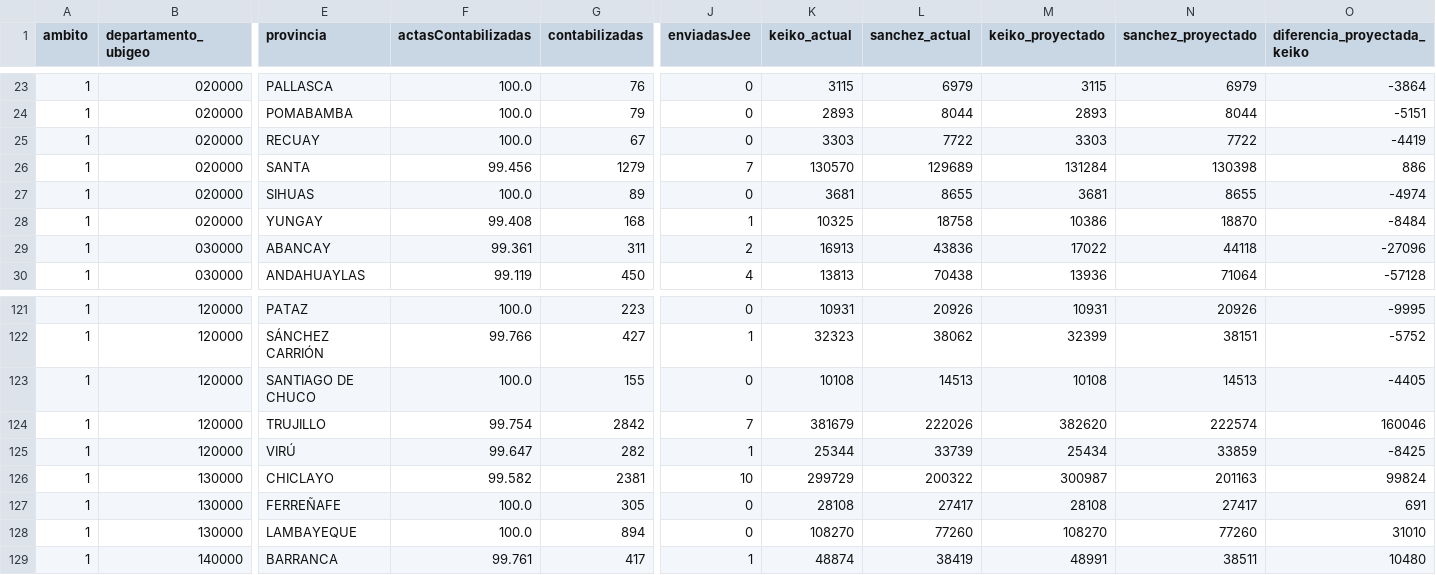
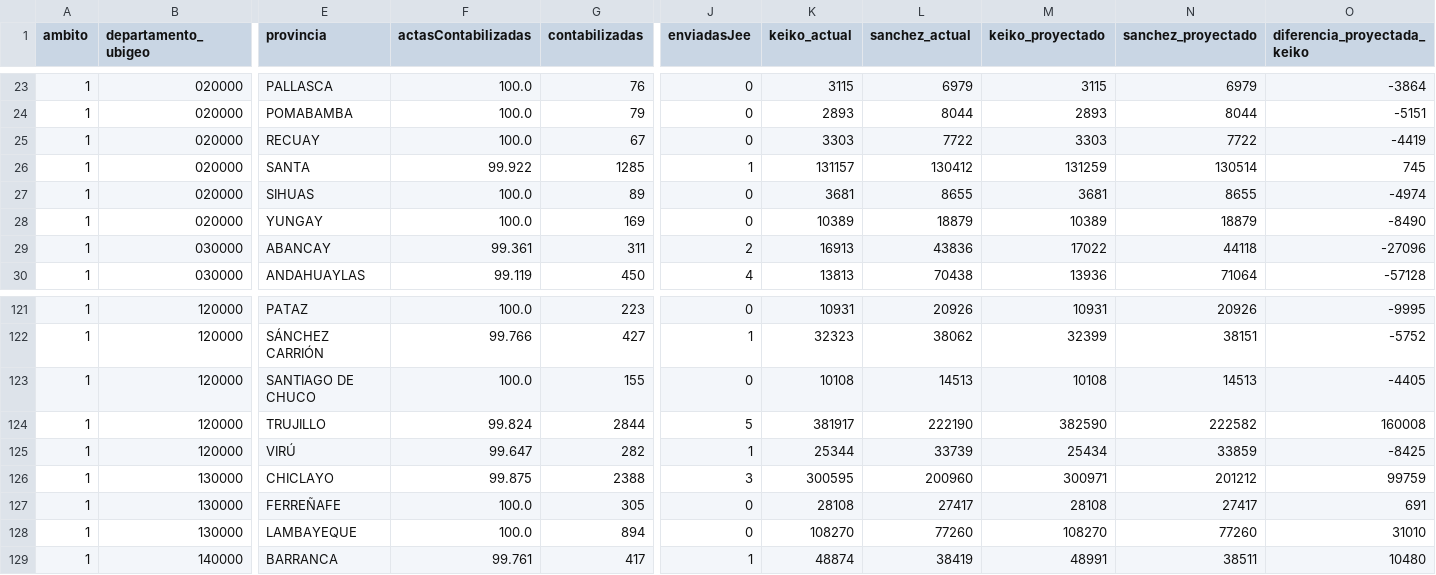
Before and after one commit to Edwardwhitetower/reporte-onpe-datum, a CSV file: data/provinces.csv, drawn as a sheet; only a part is shown, gaps mark what is left out; the diff covers the shown part only; the diff names each change by its address in the sheet, - before the commit and + after, or states it on an @@ line.

```diff
--- a/data/provinces.csv
+++ b/data/provinces.csv
-F26 (actasContabilizadas): 99.456
+F26 (actasContabilizadas): 99.922
-G26 (contabilizadas): 1279
+G26 (contabilizadas): 1285
-J26 (enviadasJee): 7
+J26 (enviadasJee): 1
-K26 (keiko_actual): 130570
+K26 (keiko_actual): 131157
-L26 (sanchez_actual): 129689
+L26 (sanchez_actual): 130412
-M26 (keiko_proyectado): 131284
+M26 (keiko_proyectado): 131259
-N26 (sanchez_proyectado): 130398
+N26 (sanchez_proyectado): 130514
-O26 (diferencia_proyectada_keiko): 886
+O26 (diferencia_proyectada_keiko): 745
-F28 (actasContabilizadas): 99.408
+F28 (actasContabilizadas): 100.0
-G28 (contabilizadas): 168
+G28 (contabilizadas): 169
-J28 (enviadasJee): 1
+J28 (enviadasJee): 0
-K28 (keiko_actual): 10325
+K28 (keiko_actual): 10389
-L28 (sanchez_actual): 18758
+L28 (sanchez_actual): 18879
-M28 (keiko_proyectado): 10386
+M28 (keiko_proyectado): 10389
-N28 (sanchez_proyectado): 18870
+N28 (sanchez_proyectado): 18879
-O28 (diferencia_proyectada_keiko): -8484
+O28 (diferencia_proyectada_keiko): -8490
-F124 (actasContabilizadas): 99.754
+F124 (actasContabilizadas): 99.824
-G124 (contabilizadas): 2842
+G124 (contabilizadas): 2844
-J124 (enviadasJee): 7
+J124 (enviadasJee): 5
-K124 (keiko_actual): 381679
+K124 (keiko_actual): 381917
-L124 (sanchez_actual): 222026
+L124 (sanchez_actual): 222190
-M124 (keiko_proyectado): 382620
+M124 (keiko_proyectado): 382590
-N124 (sanchez_proyectado): 222574
+N124 (sanchez_proyectado): 222582
-O124 (diferencia_proyectada_keiko): 160046
+O124 (diferencia_proyectada_keiko): 160008
-F126 (actasContabilizadas): 99.582
+F126 (actasContabilizadas): 99.875
-G126 (contabilizadas): 2381
+G126 (contabilizadas): 2388
-J126 (enviadasJee): 10
+J126 (enviadasJee): 3
-K126 (keiko_actual): 299729
+K126 (keiko_actual): 300595
-L126 (sanchez_actual): 200322
+L126 (sanchez_actual): 200960
-M126 (keiko_proyectado): 300987
+M126 (keiko_proyectado): 300971
-N126 (sanchez_proyectado): 201163
+N126 (sanchez_proyectado): 201212
-O126 (diferencia_proyectada_keiko): 99824
+O126 (diferencia_proyectada_keiko): 99759
```
Also changed, not shown: 96 edited cells elsewhere in this file, data/regions.csv, 2 other files.
